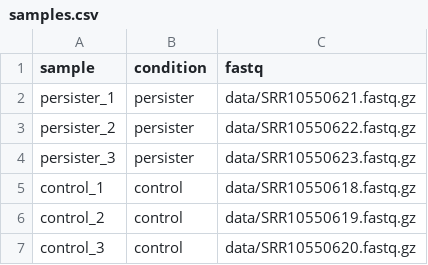
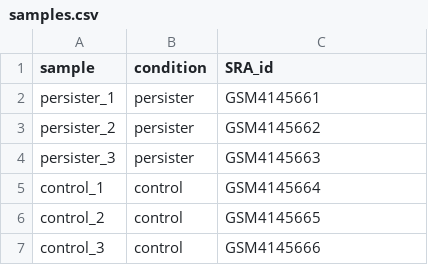
Before and after one commit to EkaterinaBabenko/reprohackhathon, a CSV file: data/samples.csv, drawn as a sheet.

Commit message:
Update csv file

```diff
--- a/data/samples.csv
+++ b/data/samples.csv
@@ -1,7 +1,7 @@
-sample,condition,fastq
-persister_1,persister,data/SRR10550621.fastq.gz
-persister_2,persister,data/SRR10550622.fastq.gz
-persister_3,persister,data/SRR10550623.fastq.gz
-control_1,control,data/SRR10550618.fastq.gz
-control_2,control,data/SRR10550619.fastq.gz
-control_3,control,data/SRR10550620.fastq.gz
+sample,condition,SRA_id
+persister_1,persister,GSM4145661
+persister_2,persister,GSM4145662
+persister_3,persister,GSM4145663
+control_1,control,GSM4145664
+control_2,control,GSM4145665
+control_3,control,GSM4145666
```
